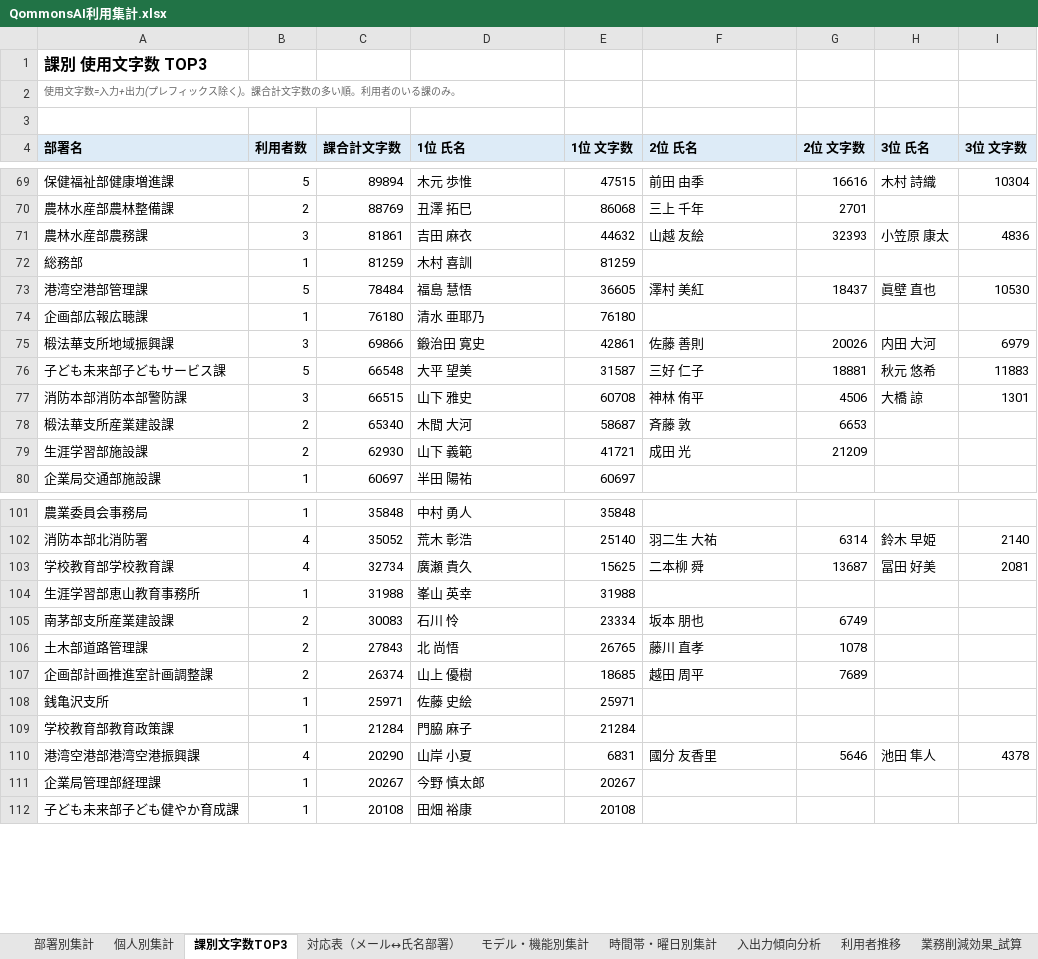
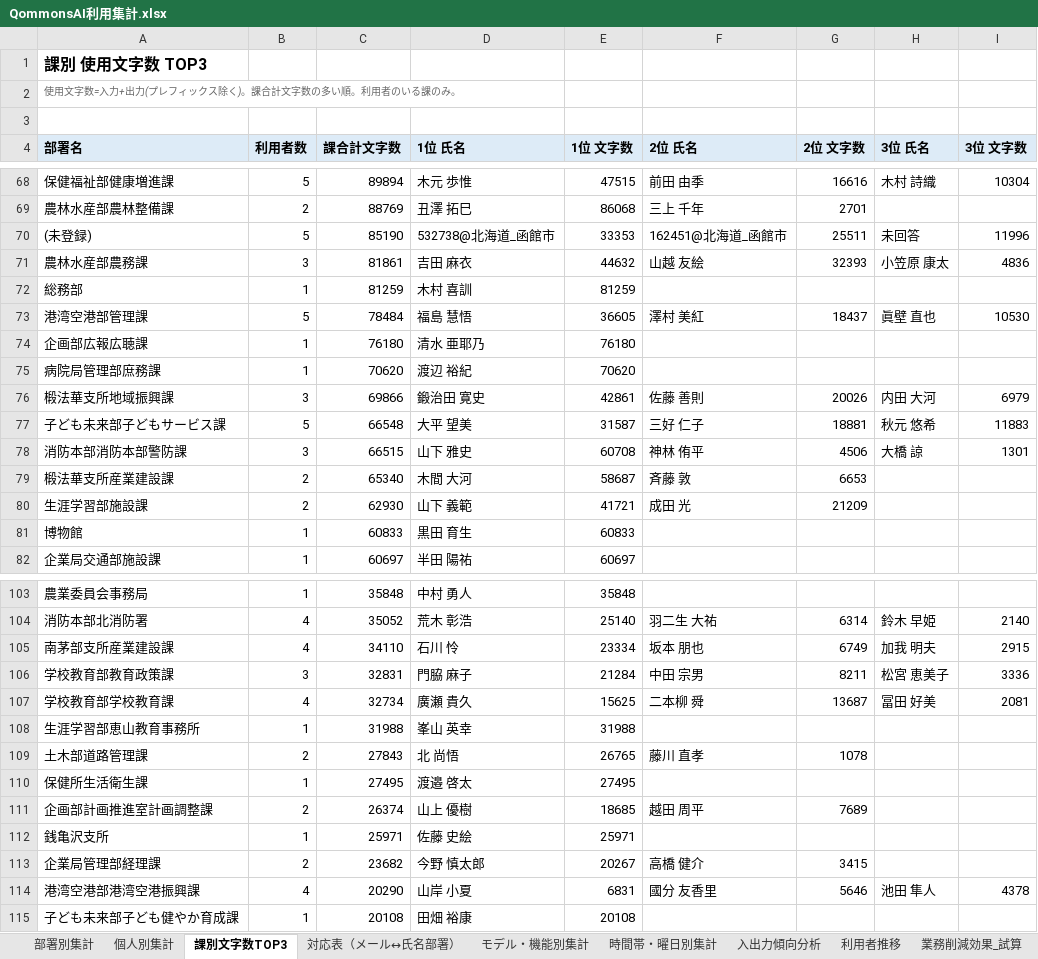
Before and after one commit to pikaring/claude-code, an Excel workbook: QommonsAI利用集計.xlsx, sheet 課別文字数TOP3, drawn as a sheet; only a part is shown, gaps mark what is left out; values as stored, in another font and other column widths than the file's, no borders; removed rows and columns are numbered as before the commit, all else as after; the diff covers the shown part only; the diff names each change by its address in the sheet, - before the commit and + after, or states it on an @@ line.

```diff
--- a/QommonsAI利用集計.xlsx (sheet 課別文字数TOP3)
+++ b/QommonsAI利用集計.xlsx (sheet 課別文字数TOP3)
+row 70: (未登録) | 5 | 85190 | 532738@北海道_函館市 | 33353 | 162451@北海道_函館市 | 25511 | 未回答 | 11996
+row 75: 病院局管理部庶務課 | 1 | 70620 | 渡辺 裕紀 | 70620
+row 81: 博物館 | 1 | 60833 | 黒田 育生 | 60833
+row 105: 南茅部支所産業建設課 | 4 | 34110 | 石川 怜 | 23334 | 坂本 朋也 | 6749 | 加我 明夫 | 2915
+row 106: 学校教育部教育政策課 | 3 | 32831 | 門脇 麻子 | 21284 | 中田 宗男 | 8211 | 松宮 恵美子 | 3336
-row 105: 南茅部支所産業建設課 | 2 | 30083 | 石川 怜 | 23334 | 坂本 朋也 | 6749
+row 110: 保健所生活衛生課 | 1 | 27495 | 渡邉 啓太 | 27495
-row 109: 学校教育部教育政策課 | 1 | 21284 | 門脇 麻子 | 21284
+row 113: 企業局管理部経理課 | 2 | 23682 | 今野 慎太郎 | 20267 | 高橋 健介 | 3415
-row 111: 企業局管理部経理課 | 1 | 20267 | 今野 慎太郎 | 20267
```
Also changed, not shown: 2 added rows, 2 removed rows and 8 edited cells elsewhere in this sheet, sheet 部署別集計, sheet 対応表（メール↔氏名部署）, sheet 個人別集計, reports/QommonsAI利用集計_2026-07.xlsx, 1 other file.
